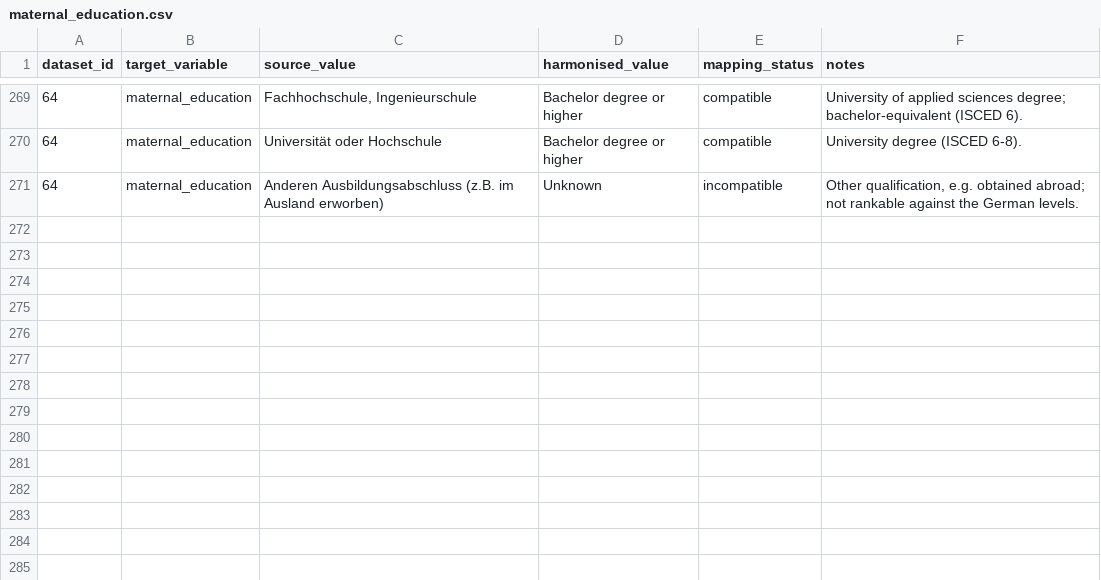
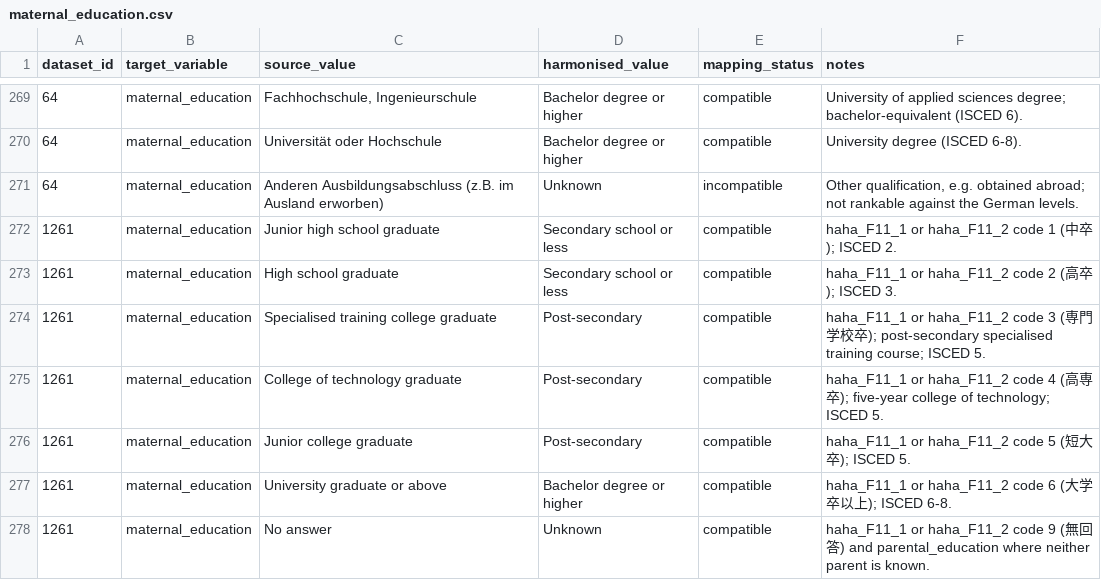
Before and after one commit to Motivation-and-Behaviour/bigger_picture, a CSV file: harmonisation/lookups/maternal_education.csv, drawn as a sheet; only a part is shown, gaps mark what is left out.

Commit message:
Harmonise BPIPD-1261

```diff
--- a/harmonisation/lookups/maternal_education.csv
+++ b/harmonisation/lookups/maternal_education.csv
@@ -271 +271,8 @@ dataset_id,target_variable,source_value,harmonised_value,mapping_status,notes
 64,maternal_education,Anderen Ausbildungsabschluss (z.B. im Ausland erworben),Unknown,incompatible,"Other qualification, e.g. obtained abroad; not rankable against the German levels."
+1261,maternal_education,Junior high school graduate,Secondary school or less,compatible,haha_F11_1 or haha_F11_2 code 1 (中卒); ISCED 2.
+1261,maternal_education,High school graduate,Secondary school or less,compatible,haha_F11_1 or haha_F11_2 code 2 (高卒); ISCED 3.
+1261,maternal_education,Specialised training college graduate,Post-secondary,compatible,haha_F11_1 or haha_F11_2 code 3 (専門学校卒); post-secondary specialised training course; ISCED 5.
+1261,maternal_education,College of technology graduate,Post-secondary,compatible,haha_F11_1 or haha_F11_2 code 4 (高専卒); five-year college of technology; ISCED 5.
+1261,maternal_education,Junior college graduate,Post-secondary,compatible,haha_F11_1 or haha_F11_2 code 5 (短大卒); ISCED 5.
+1261,maternal_education,University graduate or above,Bachelor degree or higher,compatible,haha_F11_1 or haha_F11_2 code 6 (大学卒以上); ISCED 6-8.
+1261,maternal_education,No answer,Unknown,compatible,haha_F11_1 or haha_F11_2 code 9 (無回答) and parental_education where neither parent is known.
```
Also changed, not shown: 3 other files.
